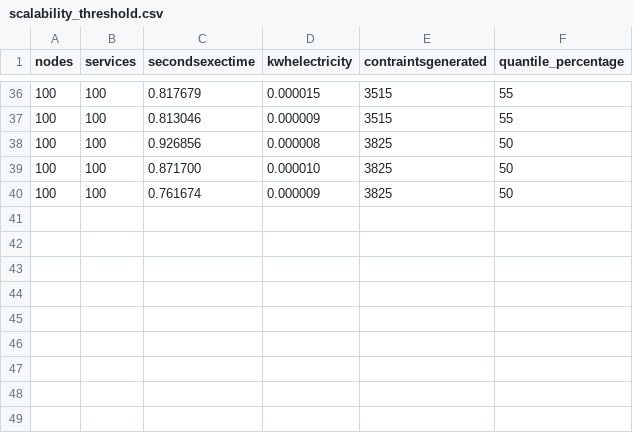
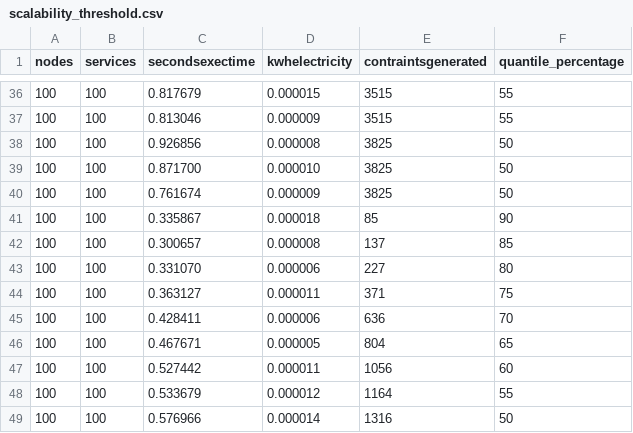
Before and after one commit to POLIMIGreenISE/green-awareConstraintGenerator, a CSV file: output_files/scalability_threshold.csv, drawn as a sheet; only a part is shown, gaps mark what is left out; the diff names each change by its address in the sheet, - before the commit and + after, or states it on an @@ line.

```diff
--- a/output_files/scalability_threshold.csv
+++ b/output_files/scalability_threshold.csv
+row 41: 100 | 100 | 0.335867 | 0.000018 | 85 | 90
+row 42: 100 | 100 | 0.300657 | 0.000008 | 137 | 85
+row 43: 100 | 100 | 0.331070 | 0.000006 | 227 | 80
+row 44: 100 | 100 | 0.363127 | 0.000011 | 371 | 75
+row 45: 100 | 100 | 0.428411 | 0.000006 | 636 | 70
+row 46: 100 | 100 | 0.467671 | 0.000005 | 804 | 65
+row 47: 100 | 100 | 0.527442 | 0.000011 | 1056 | 60
+row 48: 100 | 100 | 0.533679 | 0.000012 | 1164 | 55
+row 49: 100 | 100 | 0.576966 | 0.000014 | 1316 | 50
```
Also changed, not shown: 31 other files.
